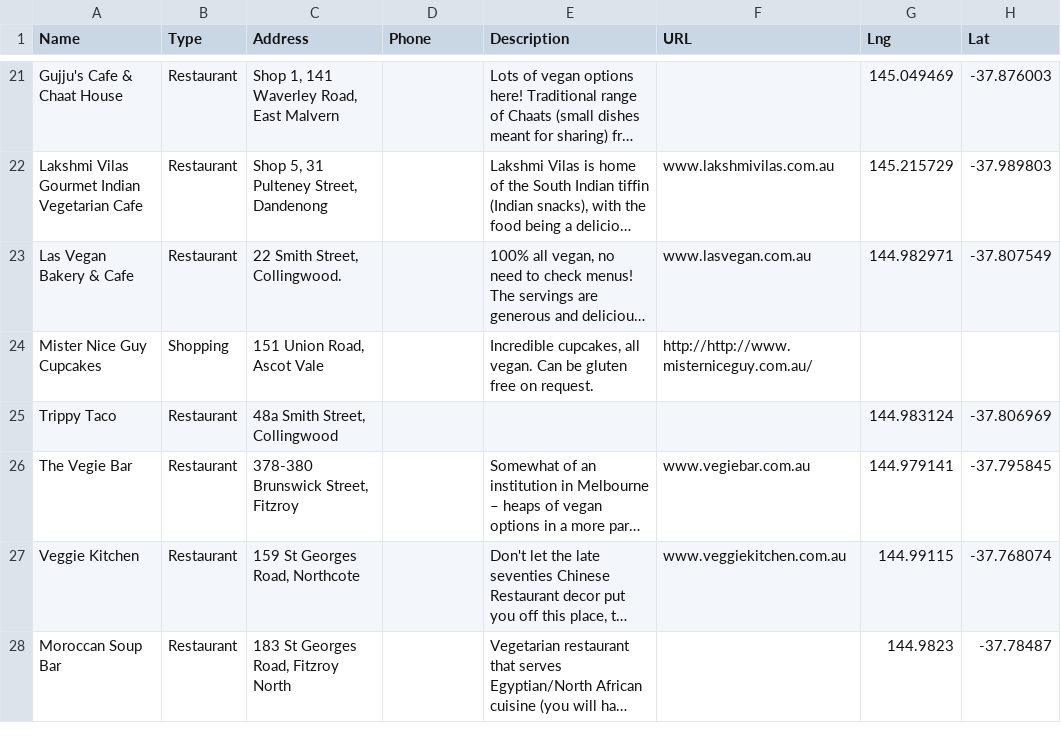
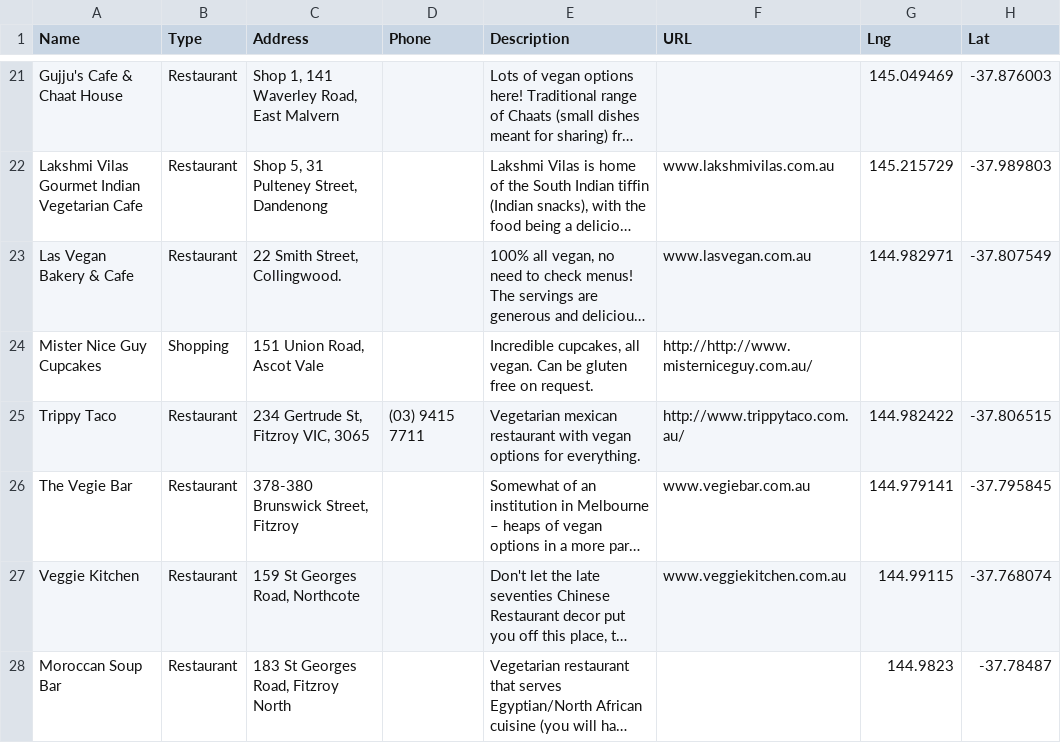
Before and after one commit to xaviershay/veganmelb, a CSV file: data/locations.csv, drawn as a sheet; only a part is shown, gaps mark what is left out; long unchanged cells end in …; removed rows and columns are numbered as before the commit, all else as after; the diff names each change by its address in the sheet, - before the commit and + after, or states it on an @@ line.

Commit message:
Update Trippy Taco location.

```diff
--- a/data/locations.csv
+++ b/data/locations.csv
-row 25: Trippy Taco | Restaurant | 48a Smith Street, Collingwood |  |  |  | 144.983124 | -37.806969
+row 25: Trippy Taco | Restaurant | 234 Gertrude St, Fitzroy VIC, 3065 | (03) 9415 7711 | Vegetarian mexican restaurant with vegan options for everything. | http://www.trippytaco.com.au/ | 144.982422 | -37.806515
```
Also changed, not shown: 1 other file.
